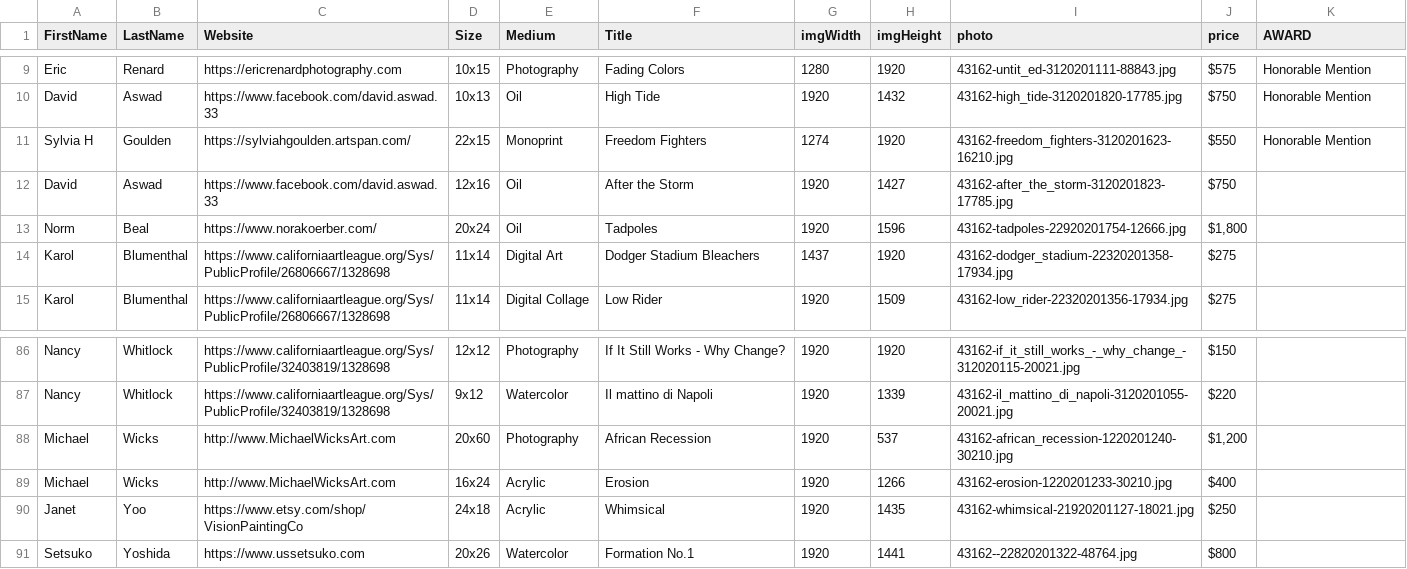
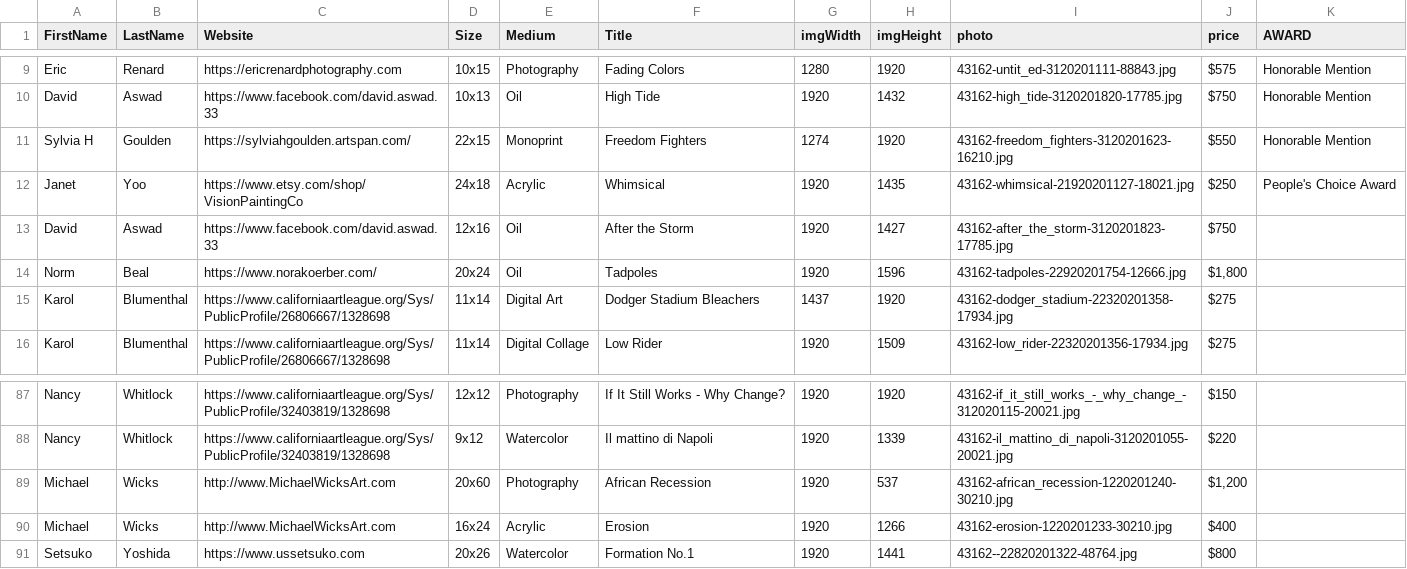
Before and after one commit to californiaartleague/gallery, a CSV file: _data/change2020.csv, drawn as a sheet; only a part is shown, gaps mark what is left out.

Commit message:
People's choice added

```diff
--- a/_data/change2020.csv
+++ b/_data/change2020.csv
@@ -11,2 +11,3 @@ David,Aswad,https://www.facebook.com/david.aswad.33,10x13,Oil,High Tide,1920,143
 Sylvia H,Goulden,https://sylviahgoulden.artspan.com/,22x15,Monoprint,Freedom Fighters,1274,1920,43162-freedom_fighters-3120201623-16210.jpg,$550,Honorable Mention
+Janet,Yoo,https://www.etsy.com/shop/VisionPaintingCo,24x18,Acrylic,Whimsical,1920,1435,43162-whimsical-21920201127-18021.jpg,$250,People's Choice Award
 David,Aswad,https://www.facebook.com/david.aswad.33,12x16,Oil,After the Storm,1920,1427,43162-after_the_storm-3120201823-17785.jpg,$750,
@@ -89,3 +90,2 @@ Michael,Wicks,http://www.MichaelWicksArt.com,20x60,Photography,African Recession
 Michael,Wicks,http://www.MichaelWicksArt.com,16x24,Acrylic,Erosion,1920,1266,43162-erosion-1220201233-30210.jpg,$400,
-Janet,Yoo,https://www.etsy.com/shop/VisionPaintingCo,24x18,Acrylic,Whimsical,1920,1435,43162-whimsical-21920201127-18021.jpg,$250,
 Setsuko,Yoshida,https://www.ussetsuko.com,20x26,Watercolor,Formation No.1,1920,1441,43162--22820201322-48764.jpg,$800,
```
Also changed, not shown: 3 other files.
